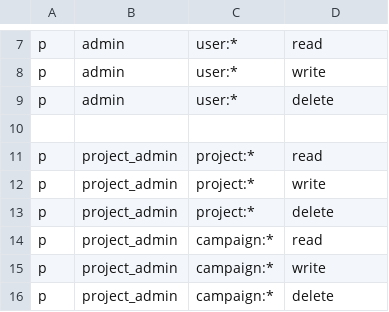
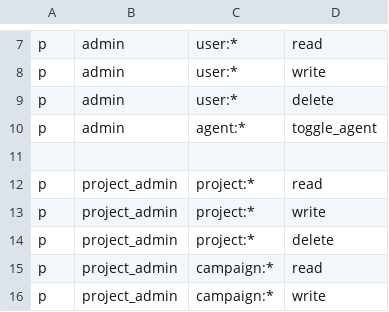
Before and after one commit to unclesp1d3r/CipherSwarm, a CSV file: config/policy.csv, drawn as a sheet; only a part is shown, gaps mark what is left out; the shorter side is filled out with more unchanged rows; the diff names each change by its address in the sheet, - before the commit and + after, or states it on an @@ line.

Commit message:
feat(api): implement toggle agent enabled functionality and update API documentation
- Added `PATCH /api/v1/web/agents/{agent_id}` endpoint to toggle the enabled state of an agent.
- Introduced `toggle_agent_enabled_service` to handle the logic for toggling agent state and authorization checks.
- Updated API documentation to reflect the new cookie usage for accessing agent endpoints.
- Added integration test for toggling agent enabled state, ensuring correct functionality and response.
- All changes validated with successful test runs.

Signed-off-by: Skirmish
Signed-off-by: UncleSp1d3r <unclespider@protonmail.com>

```diff
--- a/config/policy.csv
+++ b/config/policy.csv
+row 10: p | admin | agent:* | toggle_agent
```
Also changed, not shown: 6 other files.
